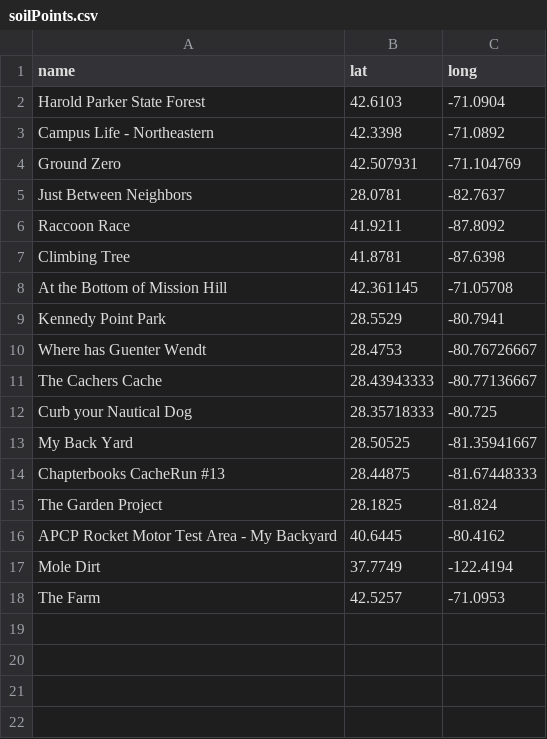
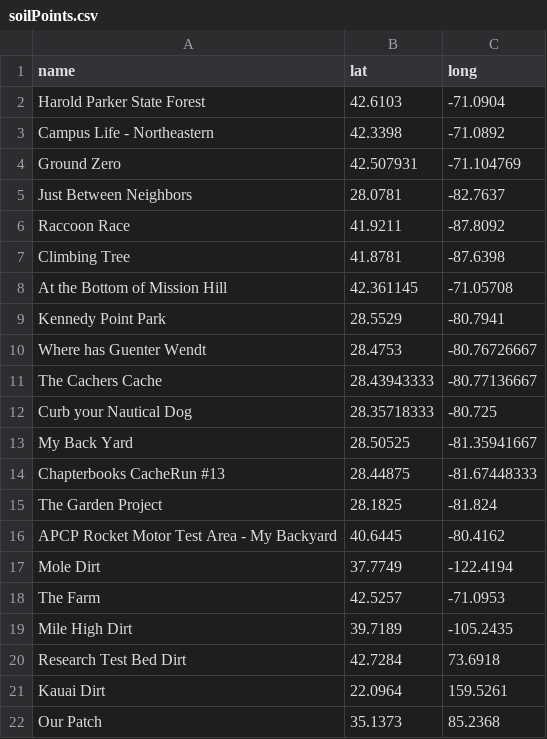
Before and after one commit to egunn/SoilMap, a CSV file: data/soilPoints.csv, drawn as a sheet; the diff names each change by its address in the sheet, - before the commit and + after, or states it on an @@ line.

Commit message:
data update

```diff
--- a/data/soilPoints.csv
+++ b/data/soilPoints.csv
+row 19: Mile High Dirt | 39.7189 | -105.2435
+row 20: Research Test Bed Dirt | 42.7284 | 73.6918
+row 21: Kauai Dirt | 22.0964 | 159.5261
+row 22: Our Patch | 35.1373 | 85.2368
```
